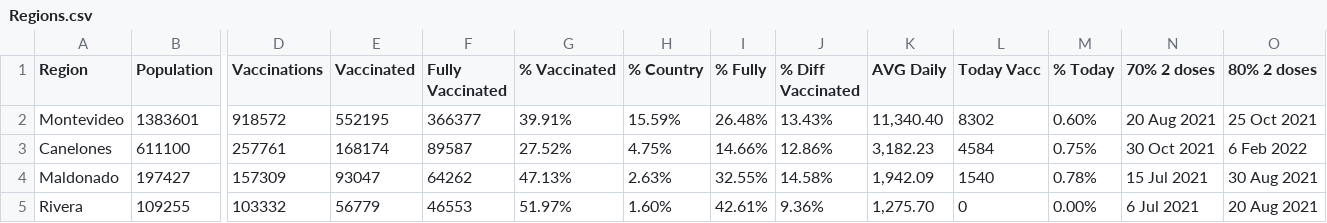
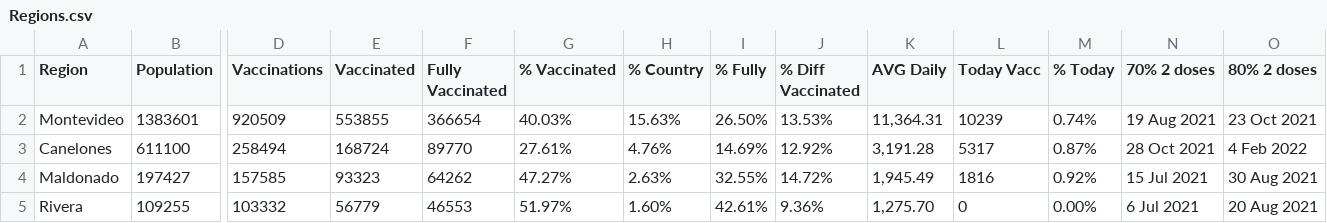
Before and after one commit to 3dgiordano/covid-19-uy-vacc-data, a CSV file: data/Regions.csv, drawn as a sheet; only a part is shown, gaps mark what is left out; the diff covers the shown part only; the diff names each change by its address in the sheet, - before the commit and + after, or states it on an @@ line.

```diff
--- a/data/Regions.csv
+++ b/data/Regions.csv
-D2 (Vaccinations): 918572
+D2 (Vaccinations): 920509
-E2 (Vaccinated): 552195
+E2 (Vaccinated): 553855
-F2 (Fully Vaccinated): 366377
+F2 (Fully Vaccinated): 366654
-G2 (% Vaccinated): 39.91%
+G2 (% Vaccinated): 40.03%
-H2 (% Country): 15.59%
+H2 (% Country): 15.63%
-I2 (% Fully): 26.48%
+I2 (% Fully): 26.50%
-J2 (% Diff Vaccinated): 13.43%
+J2 (% Diff Vaccinated): 13.53%
-K2 (AVG Daily): 11,340.40
+K2 (AVG Daily): 11,364.31
-L2 (Today Vacc): 8302
+L2 (Today Vacc): 10239
-M2 (% Today): 0.60%
+M2 (% Today): 0.74%
-N2 (70% 2 doses): 20 Aug 2021
+N2 (70% 2 doses): 19 Aug 2021
-O2 (80% 2 doses): 25 Oct 2021
+O2 (80% 2 doses): 23 Oct 2021
-D3 (Vaccinations): 257761
+D3 (Vaccinations): 258494
-E3 (Vaccinated): 168174
+E3 (Vaccinated): 168724
-F3 (Fully Vaccinated): 89587
+F3 (Fully Vaccinated): 89770
-G3 (% Vaccinated): 27.52%
+G3 (% Vaccinated): 27.61%
-H3 (% Country): 4.75%
+H3 (% Country): 4.76%
-I3 (% Fully): 14.66%
+I3 (% Fully): 14.69%
-J3 (% Diff Vaccinated): 12.86%
+J3 (% Diff Vaccinated): 12.92%
-K3 (AVG Daily): 3,182.23
+K3 (AVG Daily): 3,191.28
-L3 (Today Vacc): 4584
+L3 (Today Vacc): 5317
-M3 (% Today): 0.75%
+M3 (% Today): 0.87%
-N3 (70% 2 doses): 30 Oct 2021
+N3 (70% 2 doses): 28 Oct 2021
-O3 (80% 2 doses): 6 Feb 2022
+O3 (80% 2 doses): 4 Feb 2022
-D4 (Vaccinations): 157309
+D4 (Vaccinations): 157585
-E4 (Vaccinated): 93047
+E4 (Vaccinated): 93323
-G4 (% Vaccinated): 47.13%
+G4 (% Vaccinated): 47.27%
-J4 (% Diff Vaccinated): 14.58%
+J4 (% Diff Vaccinated): 14.72%
-K4 (AVG Daily): 1,942.09
+K4 (AVG Daily): 1,945.49
-L4 (Today Vacc): 1540
+L4 (Today Vacc): 1816
-M4 (% Today): 0.78%
+M4 (% Today): 0.92%
```
Also changed, not shown: 126 edited cells elsewhere in this file, data/Age.csv, data/Subnational.csv, 49 other files.
